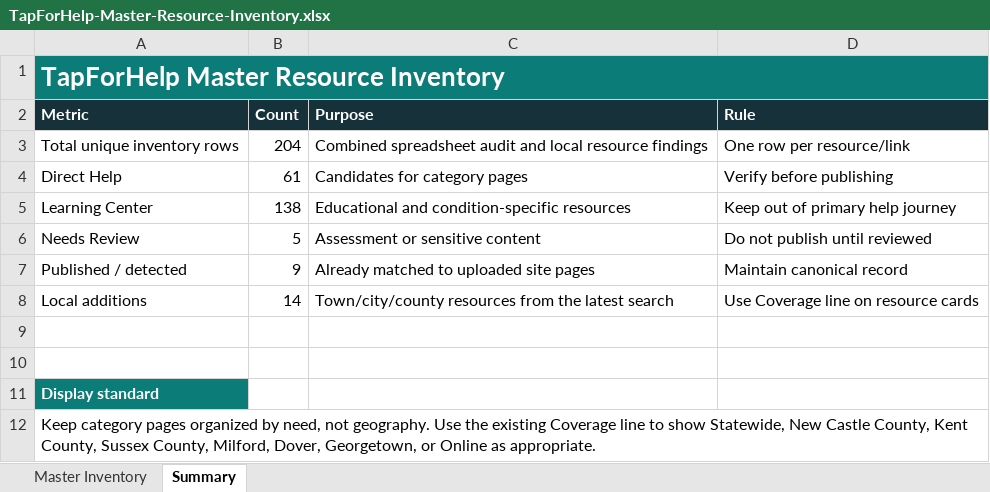
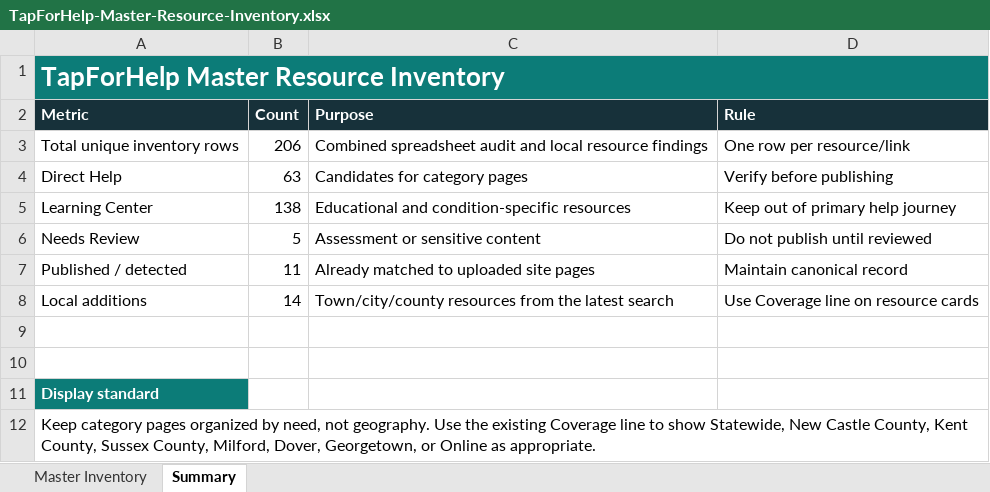
Before and after one commit to MarinoBrian/tapforhelp-org, an Excel workbook: data/TapForHelp-Master-Resource-Inventory.xlsx, sheet Summary, drawn as a sheet; values as stored, in another font and other column widths than the file's, no borders; the diff names each change by its address in the sheet, - before the commit and + after, or states it on an @@ line.

```diff
--- a/data/TapForHelp-Master-Resource-Inventory.xlsx (sheet Summary)
+++ b/data/TapForHelp-Master-Resource-Inventory.xlsx (sheet Summary)
-B3 (Count): 204
+B3 (Count): 206
-B4 (Count): 61
+B4 (Count): 63
-B7 (Count): 9
+B7 (Count): 11
```
Also changed, not shown: sheet Master Inventory.
